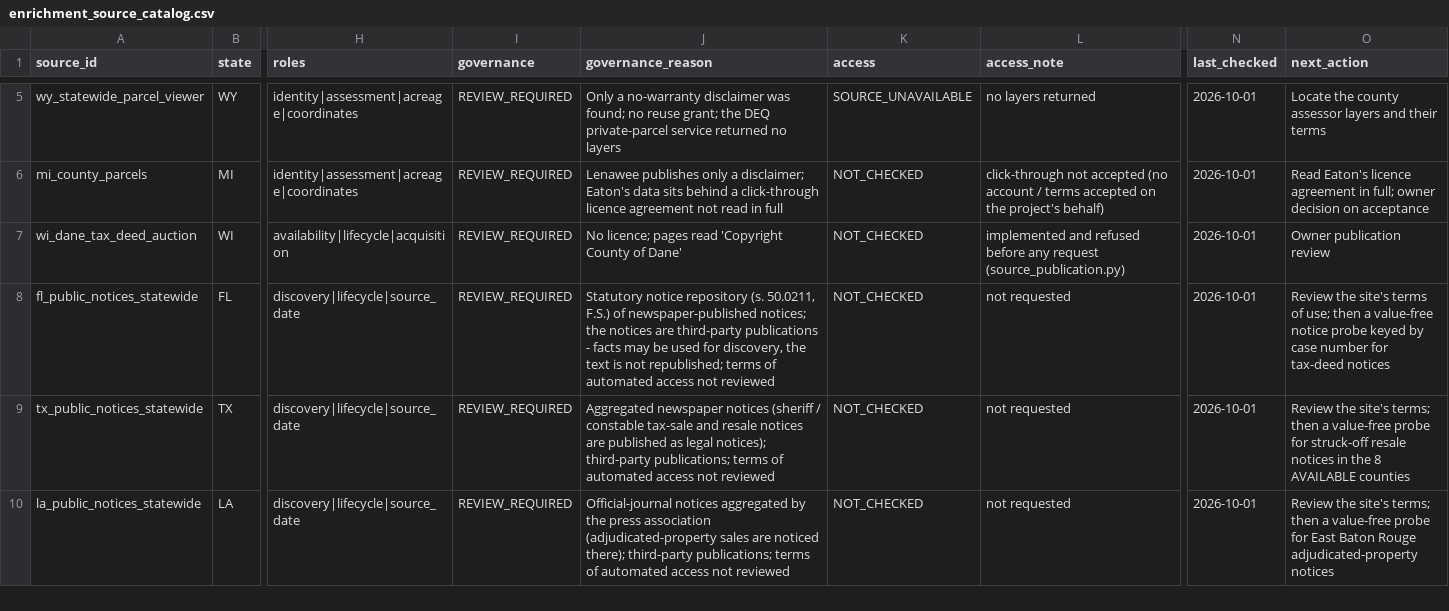
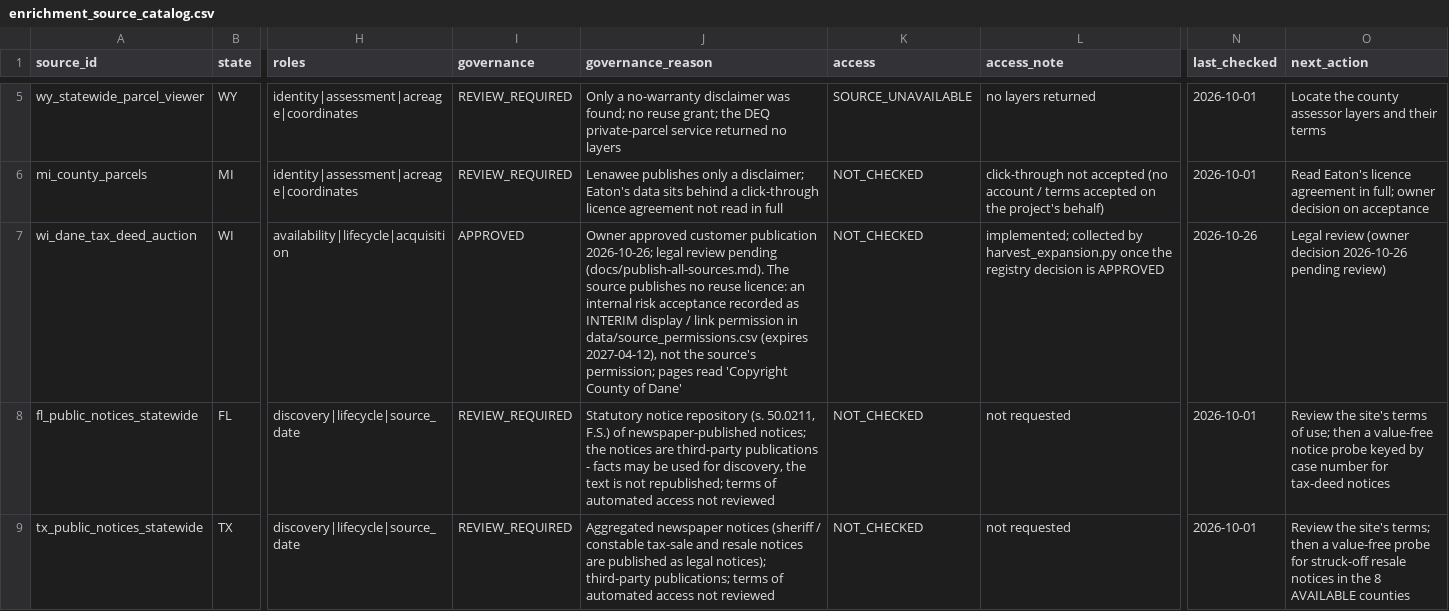
Before and after one commit to rodzmodzllc-max/taxdeed-scraper, a CSV file: data/enrichment_source_catalog.csv, drawn as a sheet; only a part is shown, gaps mark what is left out; the shorter side is filled out with more unchanged rows; the diff covers the shown part only; the diff names each change by its address in the sheet, - before the commit and + after, or states it on an @@ line.

```diff
--- a/data/enrichment_source_catalog.csv
+++ b/data/enrichment_source_catalog.csv
-I7 (governance): REVIEW_REQUIRED
+I7 (governance): APPROVED
-J7 (governance_reason): No licence; pages read…
+J7 (governance_reason): Owner approved customer publication 2026-10-26; legal review pending (docs/publish-all-sources.md). The source publishes no reuse licence: an internal risk acceptance recorded as INTERIM display / link permission in data/source_permissions.csv (expires 2027-04-12), not the source's permission; pages read…
-L7 (access_note): implemented and refused before any request (source_publication.py)
+L7 (access_note): implemented; collected by harvest_expansion.py once the registry decision is APPROVED
-N7 (last_checked): 2026-10-01
+N7 (last_checked): 2026-10-26
-O7 (next_action): Owner publication review
+O7 (next_action): Legal review (owner decision 2026-10-26 pending review)
```
Also changed, not shown: 4 edited cells elsewhere in this file, data/available_publication_reviews.csv, data/county_source_registry.csv, 44 other files.
